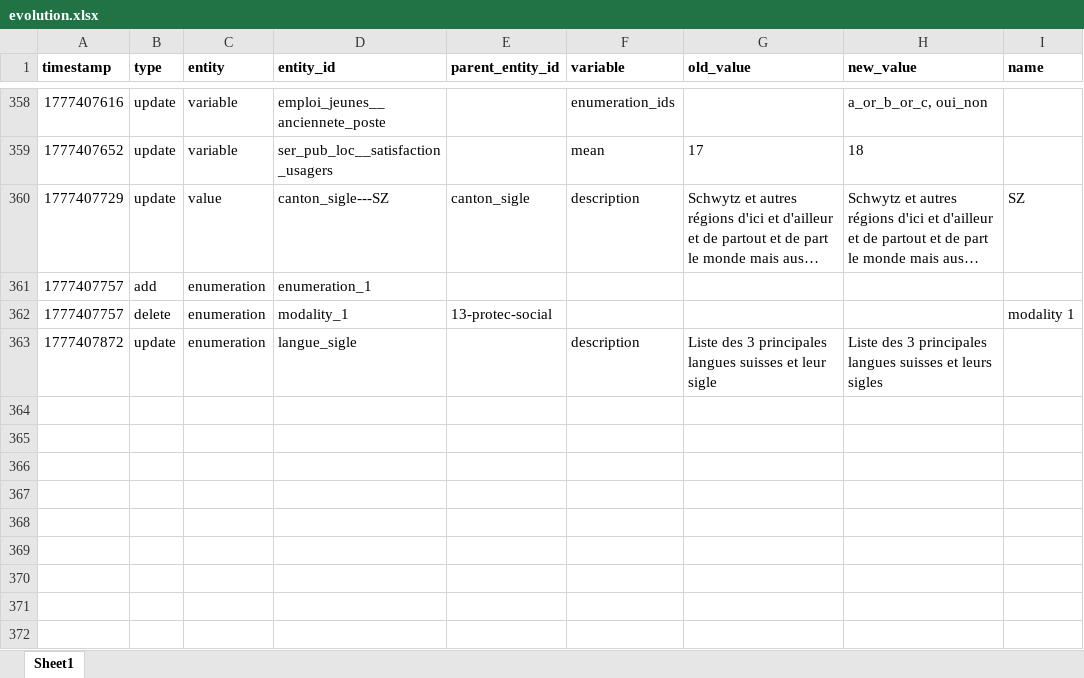
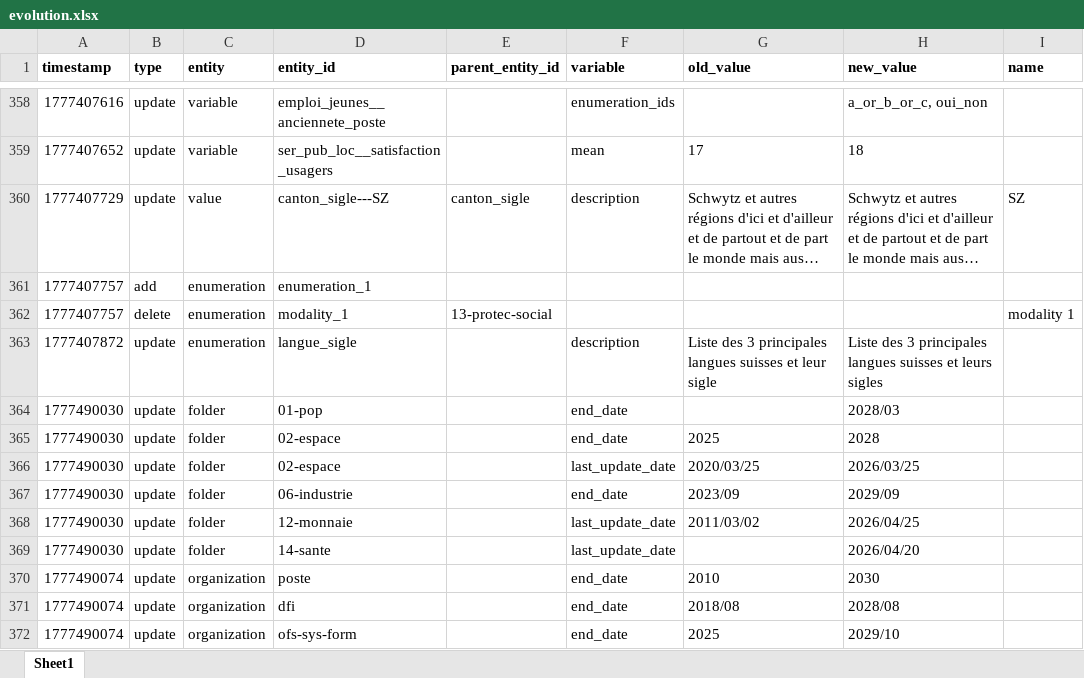
Before and after one commit to datannur/datannur, an Excel workbook: public/data/db-source/evolution.xlsx, sheet Sheet1, drawn as a sheet; only a part is shown, gaps mark what is left out; long unchanged cells end in …; values as stored, in another font and other column widths than the file's, no borders; the diff names each change by its address in the sheet, - before the commit and + after, or states it on an @@ line.

Commit message:
change: evolution tables now open around the current date, at the boundary between future and past entries (#127)
* fix: adjust margin for freq-percent class in Datatable.svelte

* update: demo data tu have evolution timestamp in the futur

* Open evolution tables around current date

```diff
--- a/public/data/db-source/evolution.xlsx (sheet Sheet1)
+++ b/public/data/db-source/evolution.xlsx (sheet Sheet1)
+row 364: 1777490030 | update | folder | 01-pop |  | end_date |  | 2028/03
+row 365: 1777490030 | update | folder | 02-espace |  | end_date | 2025 | 2028
+row 366: 1777490030 | update | folder | 02-espace |  | last_update_date | 2020/03/25 | 2026/03/25
+row 367: 1777490030 | update | folder | 06-industrie |  | end_date | 2023/09 | 2029/09
+row 368: 1777490030 | update | folder | 12-monnaie |  | last_update_date | 2011/03/02 | 2026/04/25
+row 369: 1777490030 | update | folder | 14-sante |  | last_update_date |  | 2026/04/20
+row 370: 1777490074 | update | organization | poste |  | end_date | 2010 | 2030
+row 371: 1777490074 | update | organization | dfi |  | end_date | 2018/08 | 2028/08
+row 372: 1777490074 | update | organization | ofs-sys-form |  | end_date | 2025 | 2029/10
```
Also changed, not shown: public/data/db-source/folder.xlsx, public/data/db-source/organization.xlsx, 11 other files.
